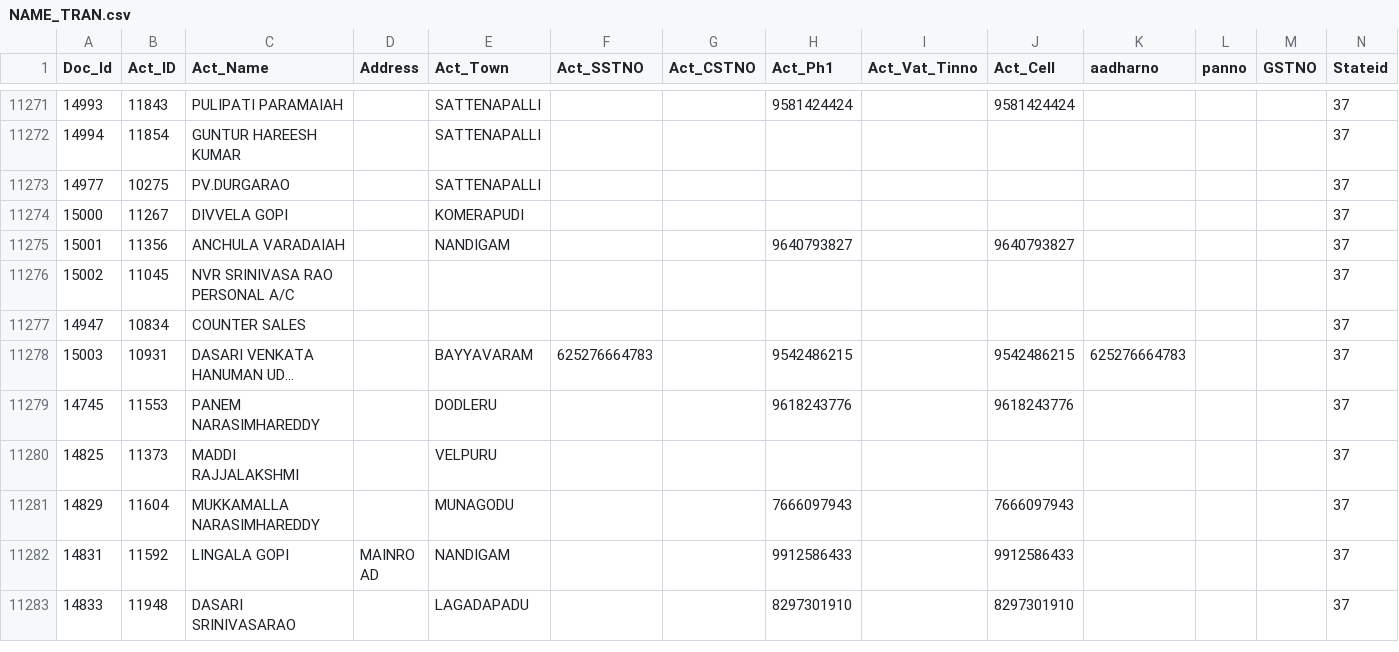
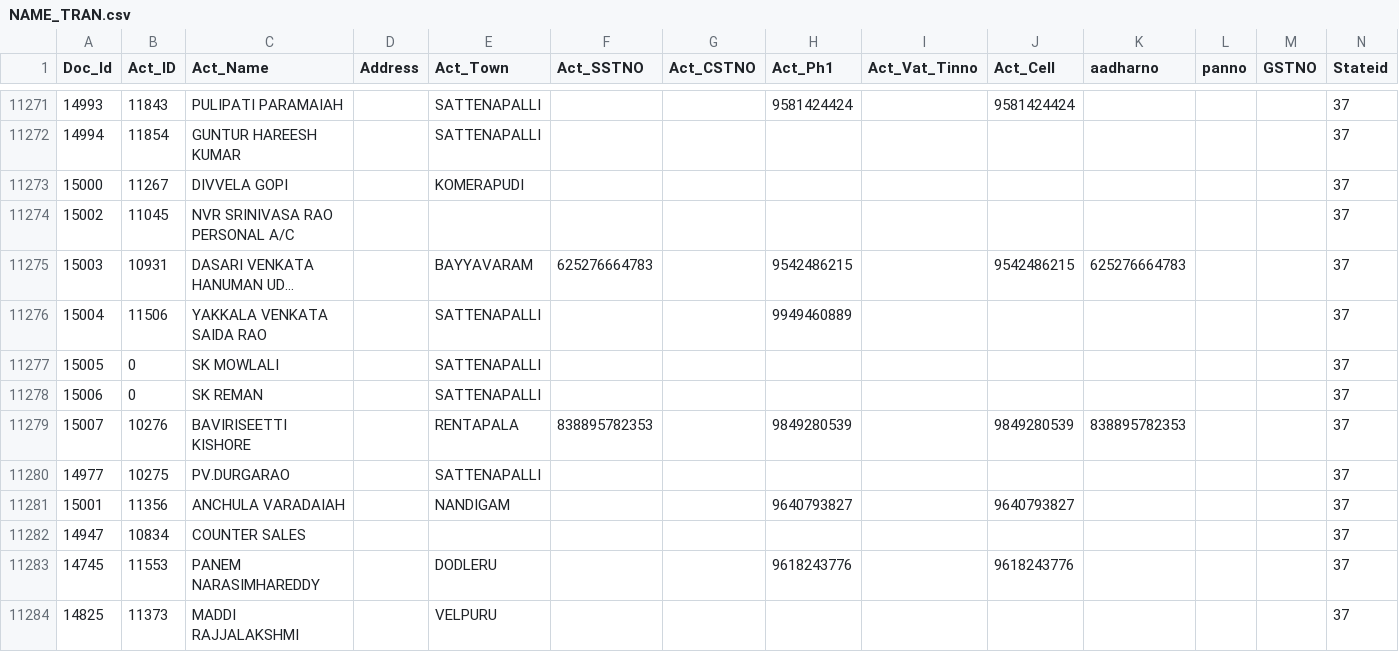
Before and after one commit to krishnasai-narayana/3goils, a CSV file: data/NAME_TRAN.csv, drawn as a sheet; only a part is shown, gaps mark what is left out; the shorter side is filled out with more unchanged rows; long unchanged cells end in …; rows hold the shown columns only; the diff names each change by its address in the sheet, - before the commit and + after, or states it on an @@ line.

Commit message:
Data update: 28-11-2026

```diff
--- a/data/NAME_TRAN.csv
+++ b/data/NAME_TRAN.csv
@@ row 11274 moved to row 11273: 15000 @@
@@ row 11276 moved to row 11274: 15002 @@
@@ row 11278 moved to row 11275: 15003 @@
+row 11276: 15004 | 11506 | YAKKALA VENKATA SAIDA RAO |  | SATTENAPALLI |  |  | 9949460889 |  |  |  |  |  | 37
+row 11277: 15005 | 0 | SK MOWLALI |  | SATTENAPALLI |  |  |  |  |  |  |  |  | 37
+row 11278: 15006 | 0 | SK REMAN |  | SATTENAPALLI |  |  |  |  |  |  |  |  | 37
+row 11279: 15007 | 10276 | BAVIRISEETTI KISHORE |  | RENTAPALA | 838895782353 |  | 9849280539 |  | 9849280539 | 838895782353 |  |  | 37
```
Also changed, not shown: data/Doc_MaxId.csv, data/bnktran.csv, 7 other files.
